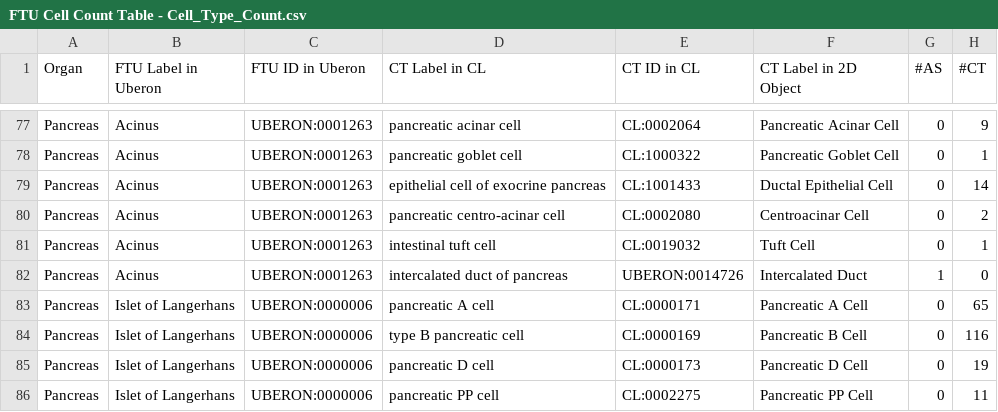
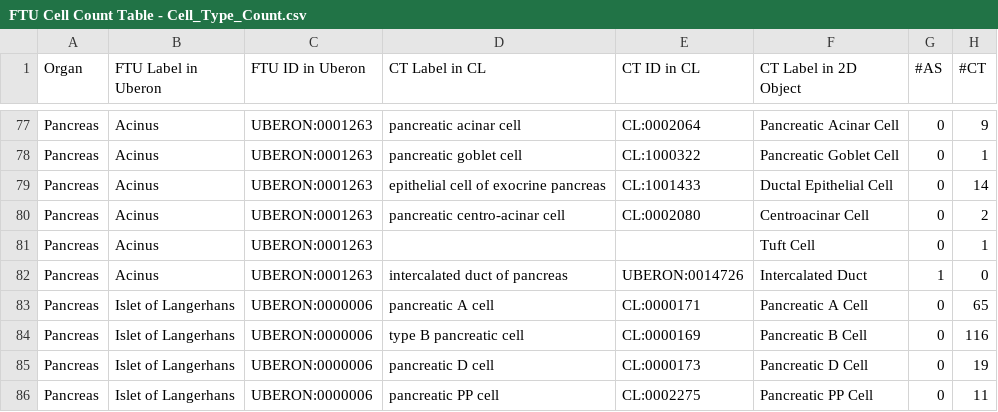
Before and after one commit to cns-iu/hra-ftu-explorer-supporting-information, a CSV file: ref_data/FTU Cell Count Table - Cell_Type_Count.csv, drawn as a sheet; only a part is shown, gaps mark what is left out.

Commit message:
changes to the ref_data

```diff
--- a/ref_data/FTU Cell Count Table - Cell_Type_Count.csv
+++ b/ref_data/FTU Cell Count Table - Cell_Type_Count.csv
@@ -80,3 +80,3 @@ Pancreas,Acinus,UBERON:0001263,epithelial cell of exocrine pancreas,CL:1001433,D
 Pancreas,Acinus,UBERON:0001263,pancreatic centro-acinar cell,CL:0002080,Centroacinar Cell,0,2
-Pancreas,Acinus,UBERON:0001263,intestinal tuft cell,CL:0019032,Tuft Cell,0,1
+Pancreas,Acinus,UBERON:0001263,,,Tuft Cell,0,1
 Pancreas,Acinus,UBERON:0001263,intercalated duct of pancreas,UBERON:0014726,Intercalated Duct,1,0
```
Also changed, not shown: 2 other files.
